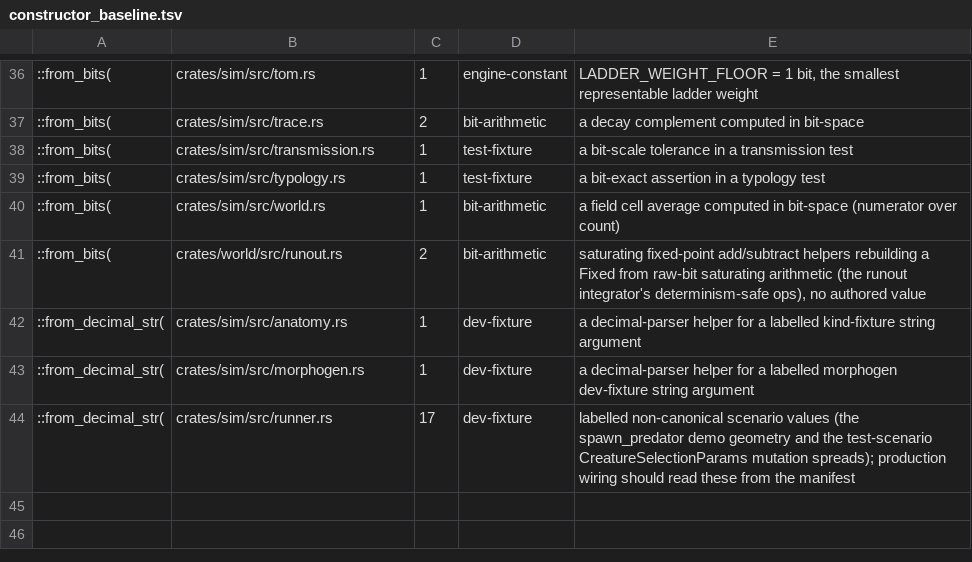
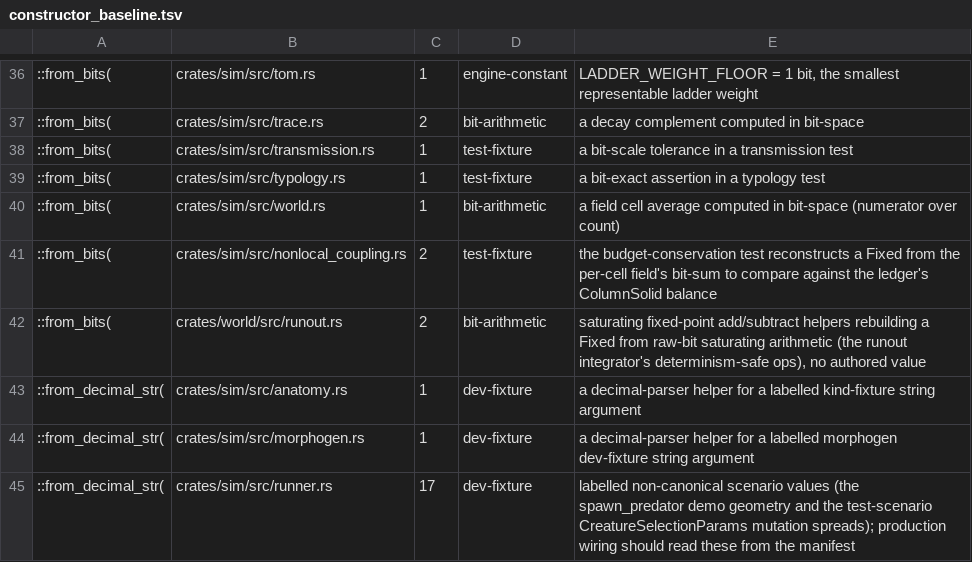
Before and after one commit to nathanfraske/Deep-Emergent-Civ-Simulator, a TSV file: scripts/constructor_baseline.tsv, drawn as a sheet; only a part is shown, gaps mark what is left out; the diff names each change by its address in the sheet, - before the commit and + after, or states it on an @@ line.

```diff
--- a/scripts/constructor_baseline.tsv
+++ b/scripts/constructor_baseline.tsv
+row 41: ::from_bits( | crates/sim/src/nonlocal_coupling.rs | 2 | test-fixture | the budget-conservation test reconstructs a Fixed from the per-cell field's bit-sum to compare against the ledger's ColumnSolid balance
```
Also changed, not shown: 2 other files.
